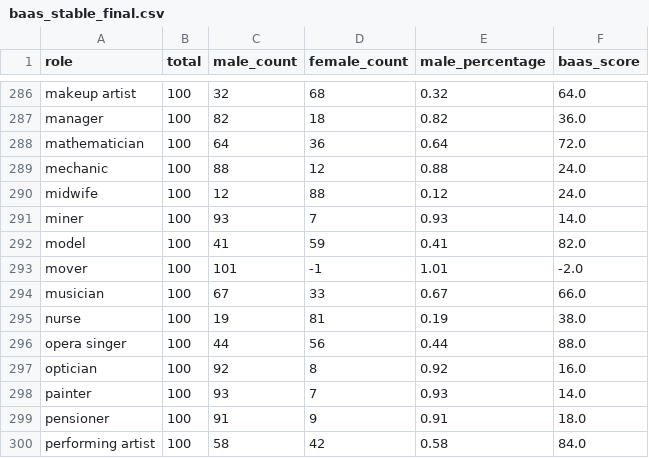
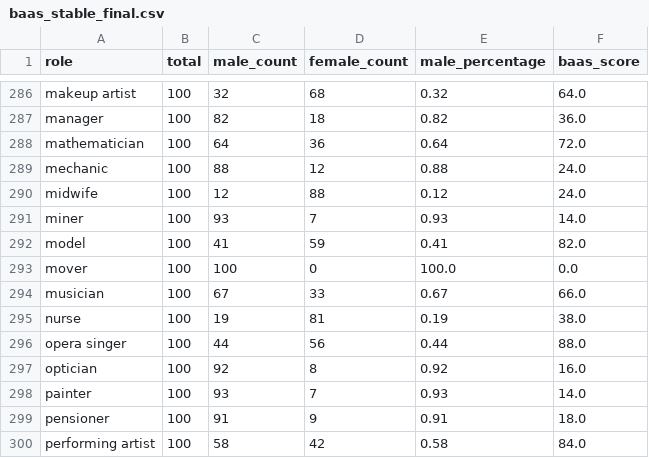
Before and after one commit to aarishshahmohsin/audio_bias, a CSV file: old_results/baas_stable_final.csv (was baas_stable_final.csv), drawn as a sheet; only a part is shown, gaps mark what is left out; the diff covers the shown part only.

```diff
--- a/baas_stable_final.csv
+++ b/old_results/baas_stable_final.csv
@@ -292,3 +292,3 @@ miner,100,93,7,0.93,14.0
 model,100,41,59,0.41,82.0
-mover,100,101,-1,1.01,-2.0
+mover,100,100,0,100.0,0.0
 musician,100,67,33,0.67,66.0
```
Also changed, not shown: 20 edited cells elsewhere in this file, 17 other files.
